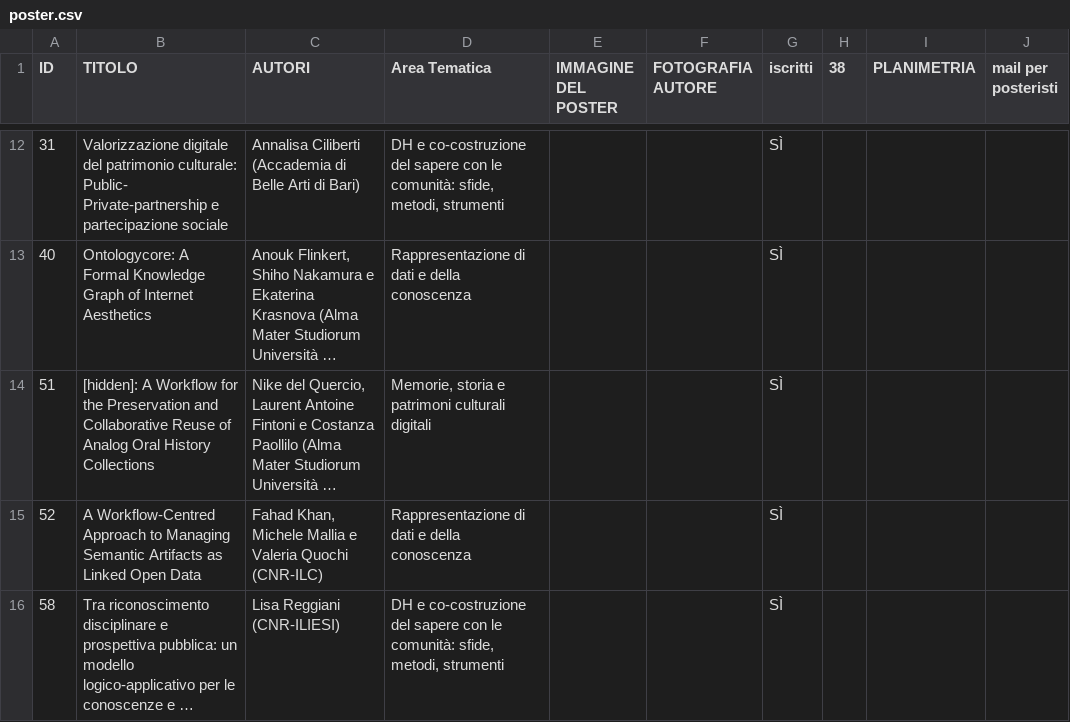
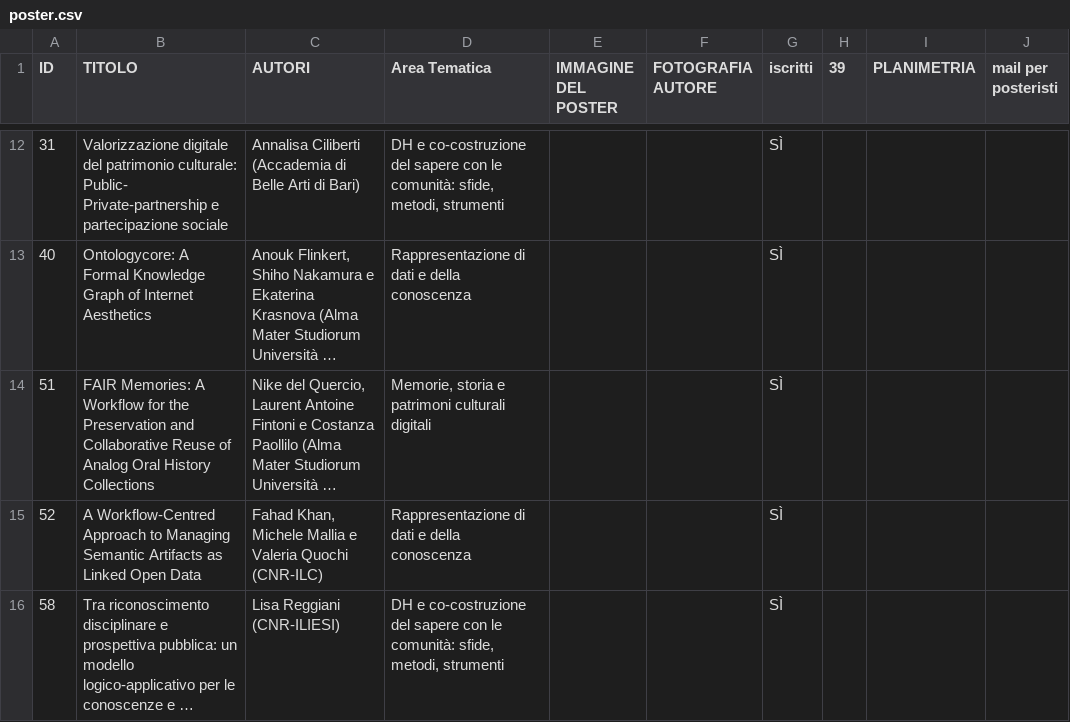
Before and after one commit to giampsalice/poster-aiucd2026, a CSV file: data/poster.csv, drawn as a sheet; only a part is shown, gaps mark what is left out; long unchanged cells end in …; the diff covers the shown part only; the diff names each change by its address in the sheet, - before the commit and + after, or states it on an @@ line.

```diff
--- a/data/poster.csv
+++ b/data/poster.csv
-H1: 38
+H1: 39
-B14 (TITOLO): [hidden]: A Workflow…
+B14 (TITOLO): FAIR Memories: A Workflow…
```
Also changed, not shown: 27 added rows elsewhere in this file.
